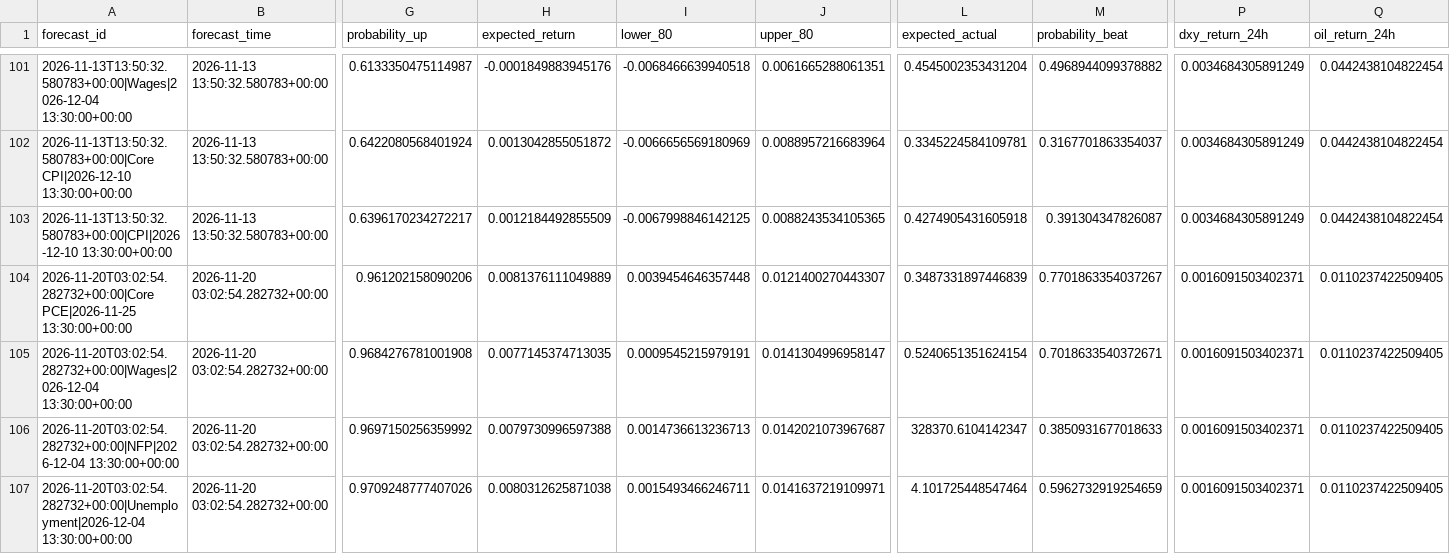
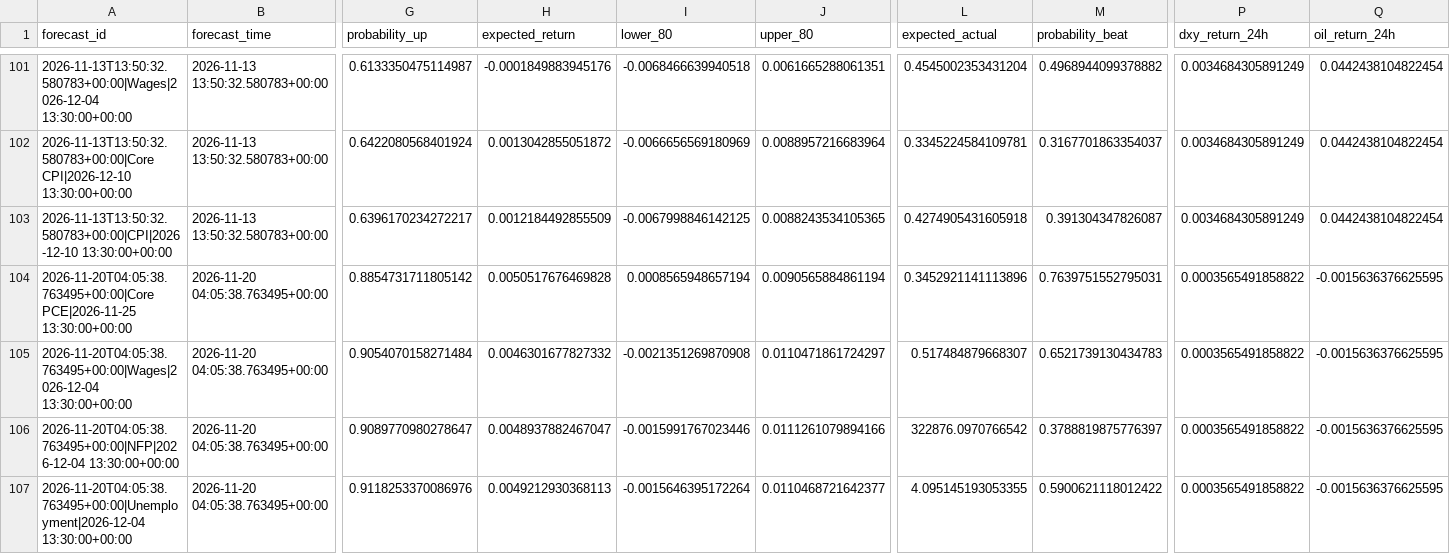
Before and after one commit to nkrabby/gold-news-model, a CSV file: outputs/forecast_log.csv, drawn as a sheet; only a part is shown, gaps mark what is left out; the diff covers the shown part only; the diff names each change by its address in the sheet, - before the commit and + after, or states it on an @@ line.

```diff
--- a/outputs/forecast_log.csv
+++ b/outputs/forecast_log.csv
-A104 (forecast_id): 2026-11-20T03:02:54.282732+00:00|Core PCE|2026-11-25 13:30:00+00:00
+A104 (forecast_id): 2026-11-20T04:05:38.763495+00:00|Core PCE|2026-11-25 13:30:00+00:00
-B104:B107 (forecast_time): 2026-11-20 03:02:54.282732+00:00
+B104:B107 (forecast_time): 2026-11-20 04:05:38.763495+00:00
-G104 (probability_up): 0.961202158090206
+G104 (probability_up): 0.8854731711805142
-H104 (expected_return): 0.0081376111049889
+H104 (expected_return): 0.0050517676469828
-I104 (lower_80): 0.0039454646357448
+I104 (lower_80): 0.0008565948657194
-J104 (upper_80): 0.0121400270443307
+J104 (upper_80): 0.0090565884861194
-L104 (expected_actual): 0.3487331897446839
+L104 (expected_actual): 0.3452921141113896
-M104 (probability_beat): 0.7701863354037267
+M104 (probability_beat): 0.7639751552795031
-P104:P107 (dxy_return_24h): 0.0016091503402371
+P104:P107 (dxy_return_24h): 0.0003565491858822
-Q104:Q107 (oil_return_24h): 0.0110237422509405
+Q104:Q107 (oil_return_24h): -0.0015636376625595
-A105 (forecast_id): 2026-11-20T03:02:54.282732+00:00|Wages|2026-12-04 13:30:00+00:00
+A105 (forecast_id): 2026-11-20T04:05:38.763495+00:00|Wages|2026-12-04 13:30:00+00:00
-G105 (probability_up): 0.9684276781001908
+G105 (probability_up): 0.9054070158271484
-H105 (expected_return): 0.0077145374713035
+H105 (expected_return): 0.0046301677827332
-I105 (lower_80): 0.0009545215979191
+I105 (lower_80): -0.0021351269870908
-J105 (upper_80): 0.0141304996958147
+J105 (upper_80): 0.0110471861724297
-L105 (expected_actual): 0.5240651351624154
+L105 (expected_actual): 0.517484879668307
-M105 (probability_beat): 0.7018633540372671
+M105 (probability_beat): 0.6521739130434783
-A106 (forecast_id): 2026-11-20T03:02:54.282732+00:00|NFP|2026-12-04 13:30:00+00:00
+A106 (forecast_id): 2026-11-20T04:05:38.763495+00:00|NFP|2026-12-04 13:30:00+00:00
-G106 (probability_up): 0.9697150256359992
+G106 (probability_up): 0.9089770980278647
-H106 (expected_return): 0.0079730996597388
+H106 (expected_return): 0.0048937882467047
-I106 (lower_80): 0.0014736613236713
+I106 (lower_80): -0.0015991767023446
-J106 (upper_80): 0.0142021073967687
+J106 (upper_80): 0.0111261079894166
-L106 (expected_actual): 328370.6104142347
+L106 (expected_actual): 322876.0970766542
-M106 (probability_beat): 0.3850931677018633
+M106 (probability_beat): 0.3788819875776397
-A107 (forecast_id): 2026-11-20T03:02:54.282732+00:00|Unemployment|2026-12-04 13:30:00+00:00
+A107 (forecast_id): 2026-11-20T04:05:38.763495+00:00|Unemployment|2026-12-04 13:30:00+00:00
-G107 (probability_up): 0.9709248777407026
+G107 (probability_up): 0.9118253370086976
-H107 (expected_return): 0.0080312625871038
+H107 (expected_return): 0.0049212930368113
-I107 (lower_80): 0.0015493466246711
+I107 (lower_80): -0.0015646395172264
-J107 (upper_80): 0.0141637219109971
+J107 (upper_80): 0.0110468721642377
-L107 (expected_actual): 4.101725448547464
+L107 (expected_actual): 4.095145193053355
-M107 (probability_beat): 0.5962732919254659
+M107 (probability_beat): 0.5900621118012422
```
Also changed, not shown: 66 edited cells elsewhere in this file, 2 other files.
